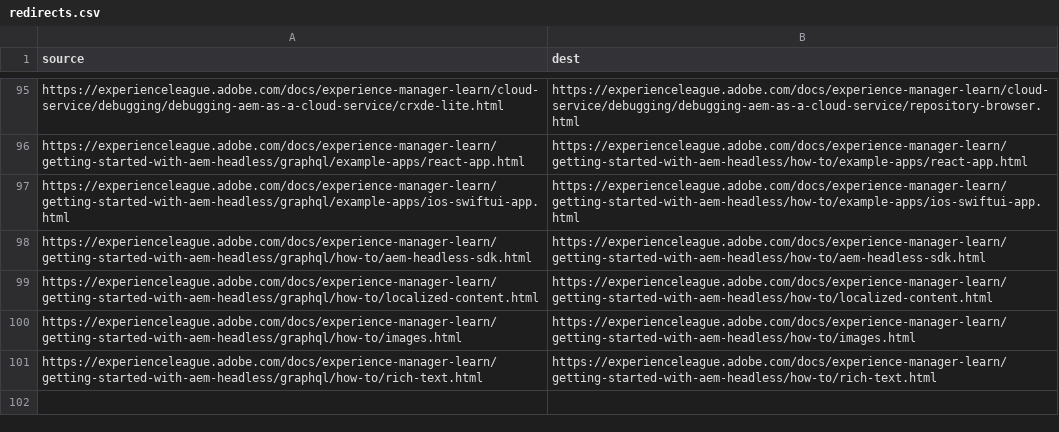
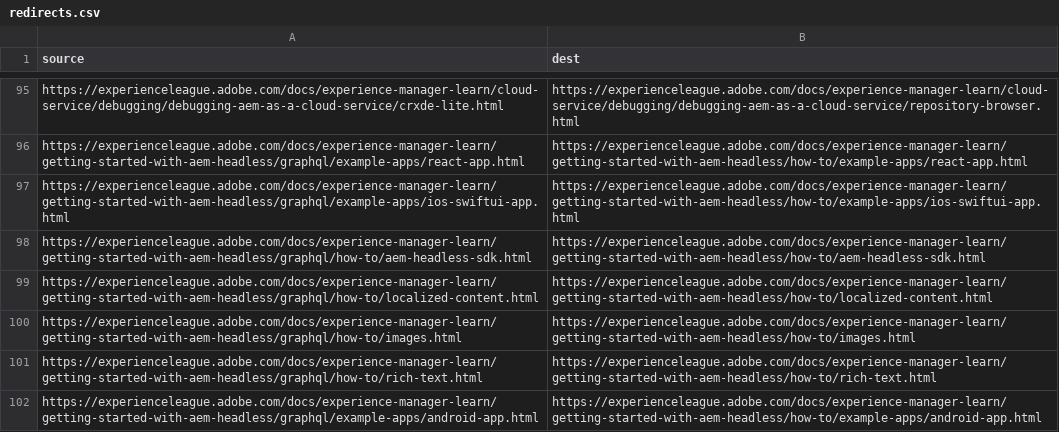
Before and after one commit to AdobeDocs/experience-manager-learn.nl-NL, a CSV file: redirects.csv, drawn as a sheet; only a part is shown, gaps mark what is left out.

Commit message:
Synced non localizable files from repo .

```diff
--- a/redirects.csv
+++ b/redirects.csv
@@ -101 +101,2 @@ https://experienceleague.adobe.com/docs/experience-manager-learn/getting-started
 https://experienceleague.adobe.com/docs/experience-manager-learn/getting-started-with-aem-headless/graphql/how-to/rich-text.html,https://experienceleague.adobe.com/docs/experience-manager-learn/getting-started-with-aem-headless/how-to/rich-text.html
+https://experienceleague.adobe.com/docs/experience-manager-learn/getting-started-with-aem-headless/graphql/example-apps/android-app.html,https://experienceleague.adobe.com/docs/experience-manager-learn/getting-started-with-aem-headless/how-to/example-apps/android-app.html
```
